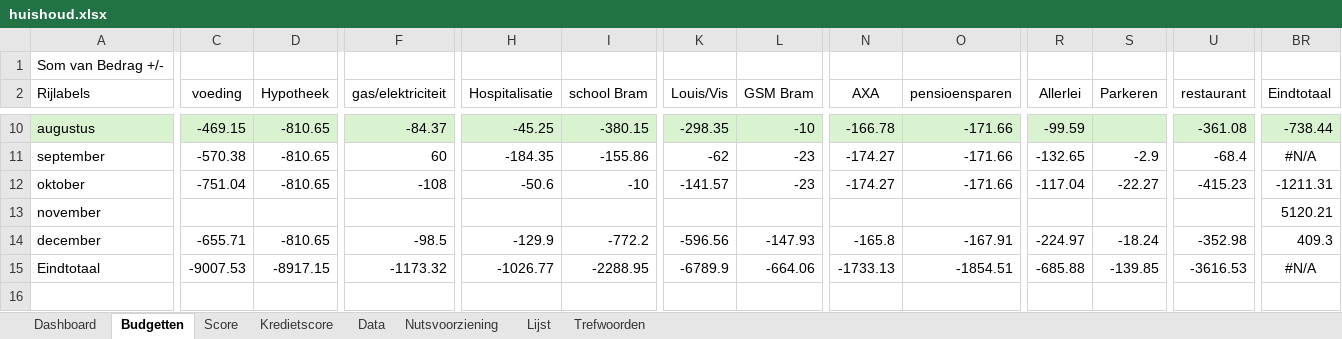
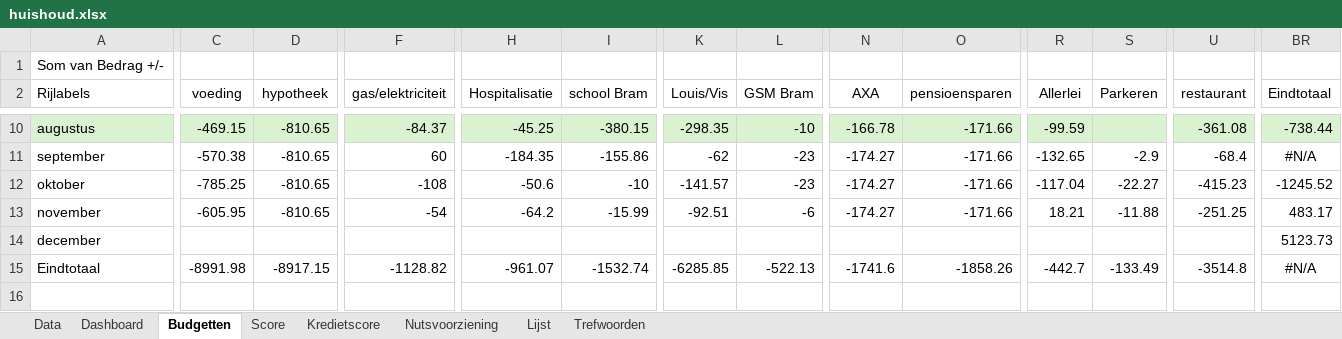
Before and after one commit to Stoffels84/test, an Excel workbook: huishoud.xlsx, sheet Budgetten, drawn as a sheet; only a part is shown, gaps mark what is left out; values as stored, in another font and other column widths than the file's, no borders; conditional formats and table styles not drawn; removed rows and columns are numbered as before the commit, all else as after; rows hold the shown columns only; the diff covers the shown part only; the diff names each change by its address in the sheet, - before the commit and + after, or states it on an @@ line.

```diff
--- a/huishoud.xlsx (sheet Budgetten)
+++ b/huishoud.xlsx (sheet Budgetten)
@@ sheet tab order changed: Data | Dashboard | Budgetten | Score | Kredietscore | Nutsvoorziening | Lijst | Trefwoorden @@
-D2: Hypotheek
+D2: hypotheek
-C12 (voeding): -751.04
+C12 (voeding): -785.25
-BR12 (Eindtotaal): -1211.31
+BR12 (Eindtotaal): -1245.52
-C13 (voeding): (empty)
+C13 (voeding): -605.95
-D13 (hypotheek): (empty)
+D13 (hypotheek): -810.65
-F13 (gas/elektriciteit): (empty)
+F13 (gas/elektriciteit): -54
-H13 (Hospitalisatie): (empty)
+H13 (Hospitalisatie): -64.2
-I13 (school Bram): (empty)
+I13 (school Bram): -15.99
-K13 (Louis/Vis): (empty)
+K13 (Louis/Vis): -92.51
-L13 (GSM Bram): (empty)
+L13 (GSM Bram): -6
-N13 (AXA): (empty)
+N13 (AXA): -174.27
-O13 (pensioensparen): (empty)
+O13 (pensioensparen): -171.66
-R13 (Allerlei): (empty)
+R13 (Allerlei): 18.21
-S13 (Parkeren): (empty)
+S13 (Parkeren): -11.88
-U13 (restaurant): (empty)
+U13 (restaurant): -251.25
-BR13 (Eindtotaal): 5120.21
+BR13 (Eindtotaal): 483.17
-row 14: december | -655.71 | -810.65 | -98.5 | -129.9 | -772.2 | -596.56 | -147.93 | -165.8 | -167.91 | -224.97 | -18.24 | -352.98 | 409.3
+row 14: december |  |  |  |  |  |  |  |  |  |  |  |  | 5123.73
-C15 (voeding): -9007.53
+C15 (voeding): -8991.98
-F15 (gas/elektriciteit): -1173.32
+F15 (gas/elektriciteit): -1128.82
-H15 (Hospitalisatie): -1026.77
+H15 (Hospitalisatie): -961.07
-I15 (school Bram): -2288.95
+I15 (school Bram): -1532.74
-K15 (Louis/Vis): -6789.9
+K15 (Louis/Vis): -6285.85
-L15 (GSM Bram): -664.06
+L15 (GSM Bram): -522.13
-N15 (AXA): -1733.13
+N15 (AXA): -1741.6
-O15 (pensioensparen): -1854.51
+O15 (pensioensparen): -1858.26
-R15 (Allerlei): -685.88
+R15 (Allerlei): -442.7
-S15 (Parkeren): -139.85
+S15 (Parkeren): -133.49
-U15 (restaurant): -3616.53
+U15 (restaurant): -3514.8
```
Also changed, not shown: 213 edited cells elsewhere in this sheet, sheet Data, sheet Dashboard, sheet Kredietscore, sheet Score, hidden cells, charts or pictures.
